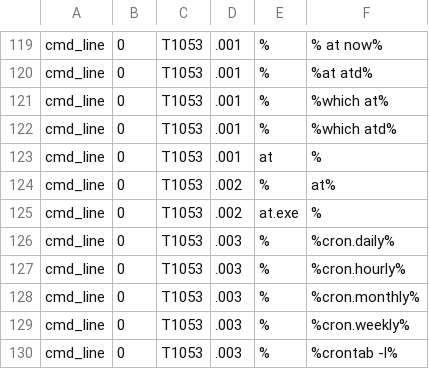
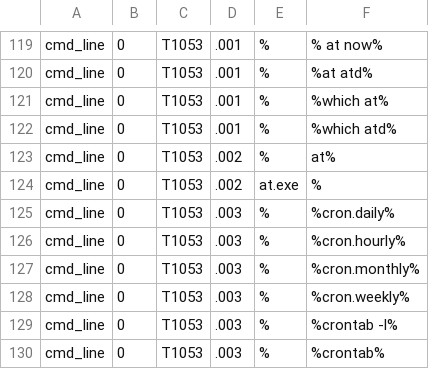
Before and after one commit to karlrackerman/Query_Library, a CSV file: TTP_Rules.CSV, drawn as a sheet; only a part is shown, gaps mark what is left out; the shorter side is filled out with more unchanged rows; the diff names each change by its address in the sheet, - before the commit and + after, or states it on an @@ line.

Commit message:
Update TTP_Rules.CSV

```diff
--- a/TTP_Rules.CSV
+++ b/TTP_Rules.CSV
-row 123: cmd_line | 0 | T1053 | .001 | at | %
```
